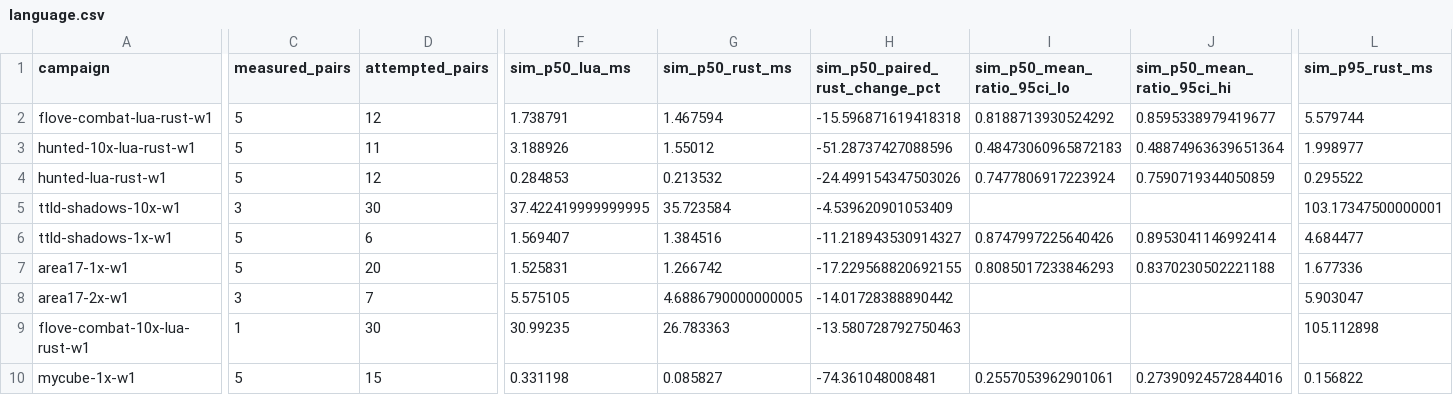
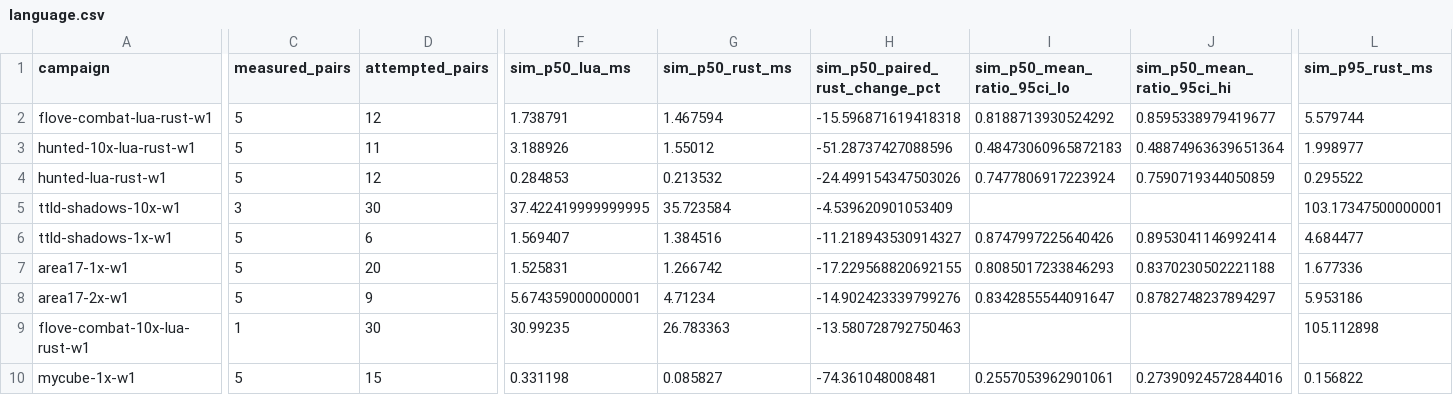
Before and after one commit to gajop/springcabal-dev, a CSV file: docs/benchmarks/2026-10-26/current/language.csv, drawn as a sheet; only a part is shown, gaps mark what is left out; the diff covers the shown part only; the diff names each change by its address in the sheet, - before the commit and + after, or states it on an @@ line.

Commit message:
Refresh clean production benchmark progress

```diff
--- a/docs/benchmarks/2026-10-26/current/language.csv
+++ b/docs/benchmarks/2026-10-26/current/language.csv
-C8 (measured_pairs): 3
+C8 (measured_pairs): 5
-D8 (attempted_pairs): 7
+D8 (attempted_pairs): 9
-F8 (sim_p50_lua_ms): 5.575105
+F8 (sim_p50_lua_ms): 5.674359000000001
-G8 (sim_p50_rust_ms): 4.6886790000000005
+G8 (sim_p50_rust_ms): 4.71234
-H8 (sim_p50_paired_rust_change_pct): -14.01728388890442
+H8 (sim_p50_paired_rust_change_pct): -14.902423339799276
-I8 (sim_p50_mean_ratio_95ci_lo): (empty)
+I8 (sim_p50_mean_ratio_95ci_lo): 0.8342855544091647
-J8 (sim_p50_mean_ratio_95ci_hi): (empty)
+J8 (sim_p50_mean_ratio_95ci_hi): 0.8782748237894297
-L8 (sim_p95_rust_ms): 5.903047
+L8 (sim_p95_rust_ms): 5.953186
```
Also changed, not shown: 24 edited cells elsewhere in this file, 10 other files.
